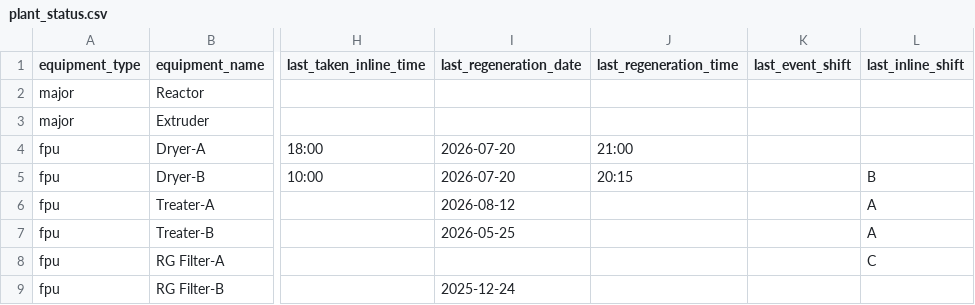
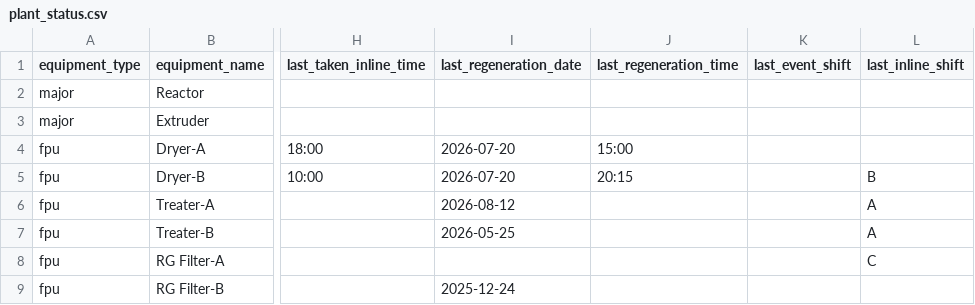
Before and after one commit to debajitd1292/ux2, a CSV file: updates/plant_status.csv, drawn as a sheet; only a part is shown, gaps mark what is left out; the diff names each change by its address in the sheet, - before the commit and + after, or states it on an @@ line.

Commit message:
Update plant_status.csv

```diff
--- a/updates/plant_status.csv
+++ b/updates/plant_status.csv
-J4 (last_regeneration_time): 21:00
+J4 (last_regeneration_time): 15:00
```
